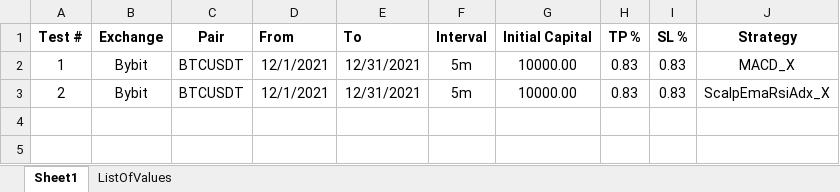
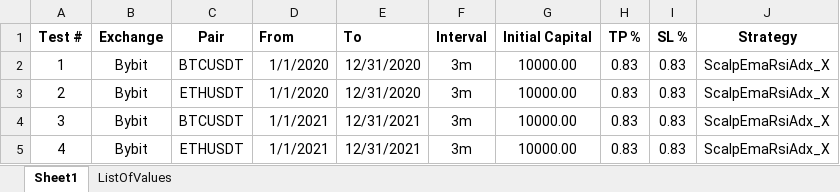
Before and after one commit to SebCoding/BackTester, an Excel workbook: TestCases.xlsx, sheet Sheet1, drawn as a sheet; values as stored, in another font and other column widths than the file's, no borders; the diff names each change by its address in the sheet, - before the commit and + after, or states it on an @@ line.

Commit message:
Fixed details column output in statistics.

```diff
--- a/TestCases.xlsx (sheet Sheet1)
+++ b/TestCases.xlsx (sheet Sheet1)
-D2:D3 (From): 12/1/2021
+D2:D3 (From): 1/1/2020
-E2:E3 (To): 12/31/2021
+E2:E3 (To): 12/31/2020
-F2:F3 (Interval): 5m
+F2:F3 (Interval): 3m
-J2 (Strategy): MACD_X
+J2 (Strategy): ScalpEmaRsiAdx_X
-C3 (Pair): BTCUSDT
+C3 (Pair): ETHUSDT
+row 4: 3 | Bybit | BTCUSDT | 1/1/2021 | 12/31/2021 | 3m | 10000.00 | 0.83 | 0.83 | ScalpEmaRsiAdx_X
+row 5: 4 | Bybit | ETHUSDT | 1/1/2021 | 12/31/2021 | 3m | 10000.00 | 0.83 | 0.83 | ScalpEmaRsiAdx_X
```
Also changed, not shown: sheet ListOfValues, 2 other files.
